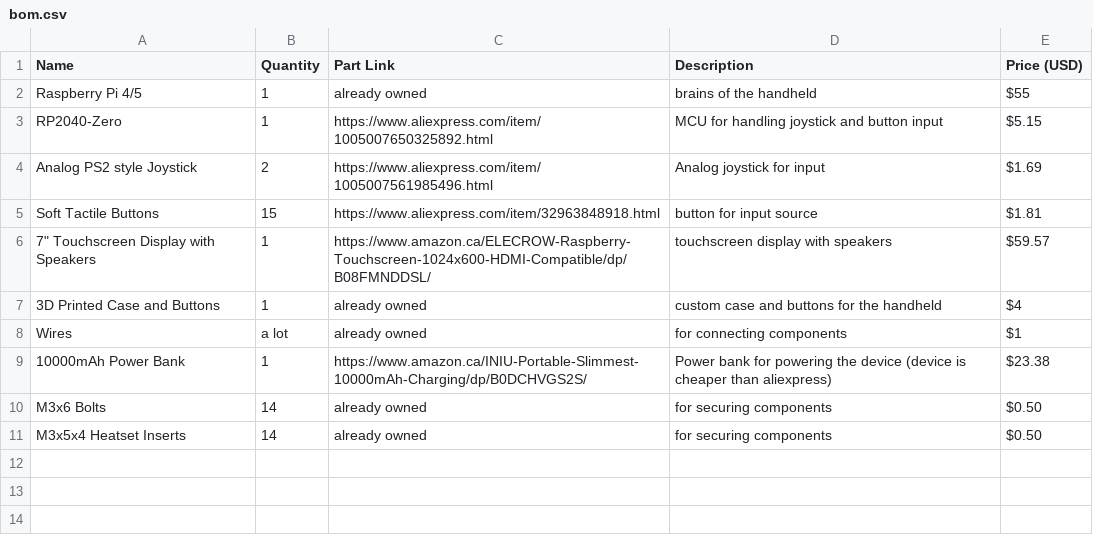
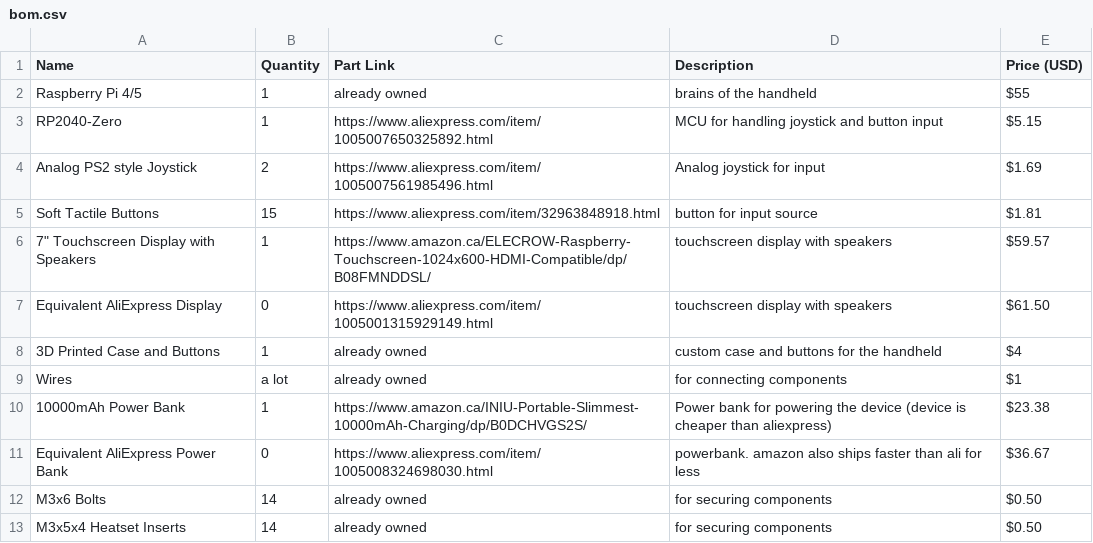
Before and after one commit to hephaestushex/HexPlay, a CSV file: bom.csv, drawn as a sheet; the diff names each change by its address in the sheet, - before the commit and + after, or states it on an @@ line.

Commit message:
Update bom.csv

```diff
--- a/bom.csv
+++ b/bom.csv
+row 7: Equivalent AliExpress Display | 0 | https://www.aliexpress.com/item/1005001315929149.html | touchscreen display with speakers | $61.50
+row 11: Equivalent AliExpress Power Bank | 0 | https://www.aliexpress.com/item/1005008324698030.html | powerbank. amazon also ships faster than ali for less | $36.67
```
